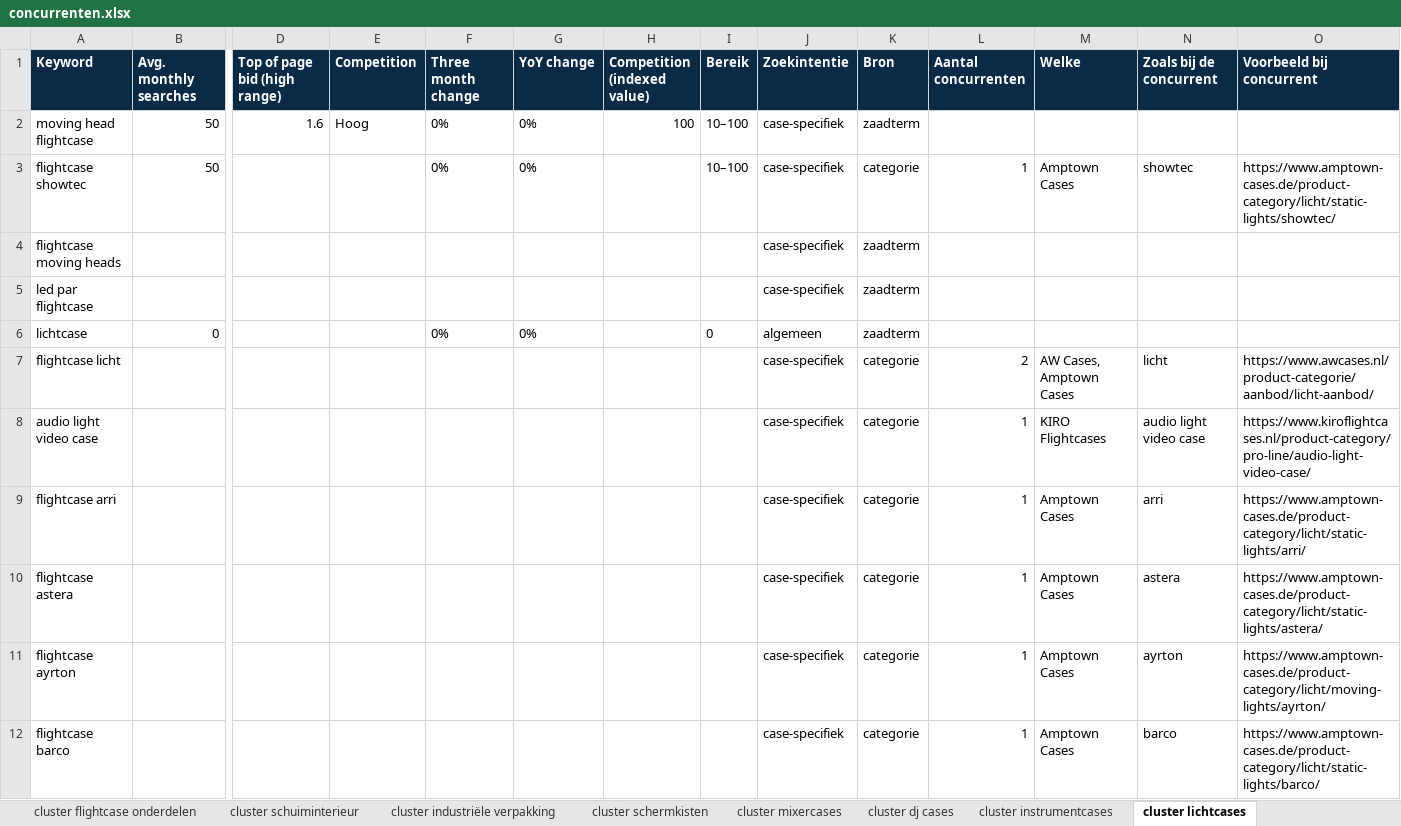
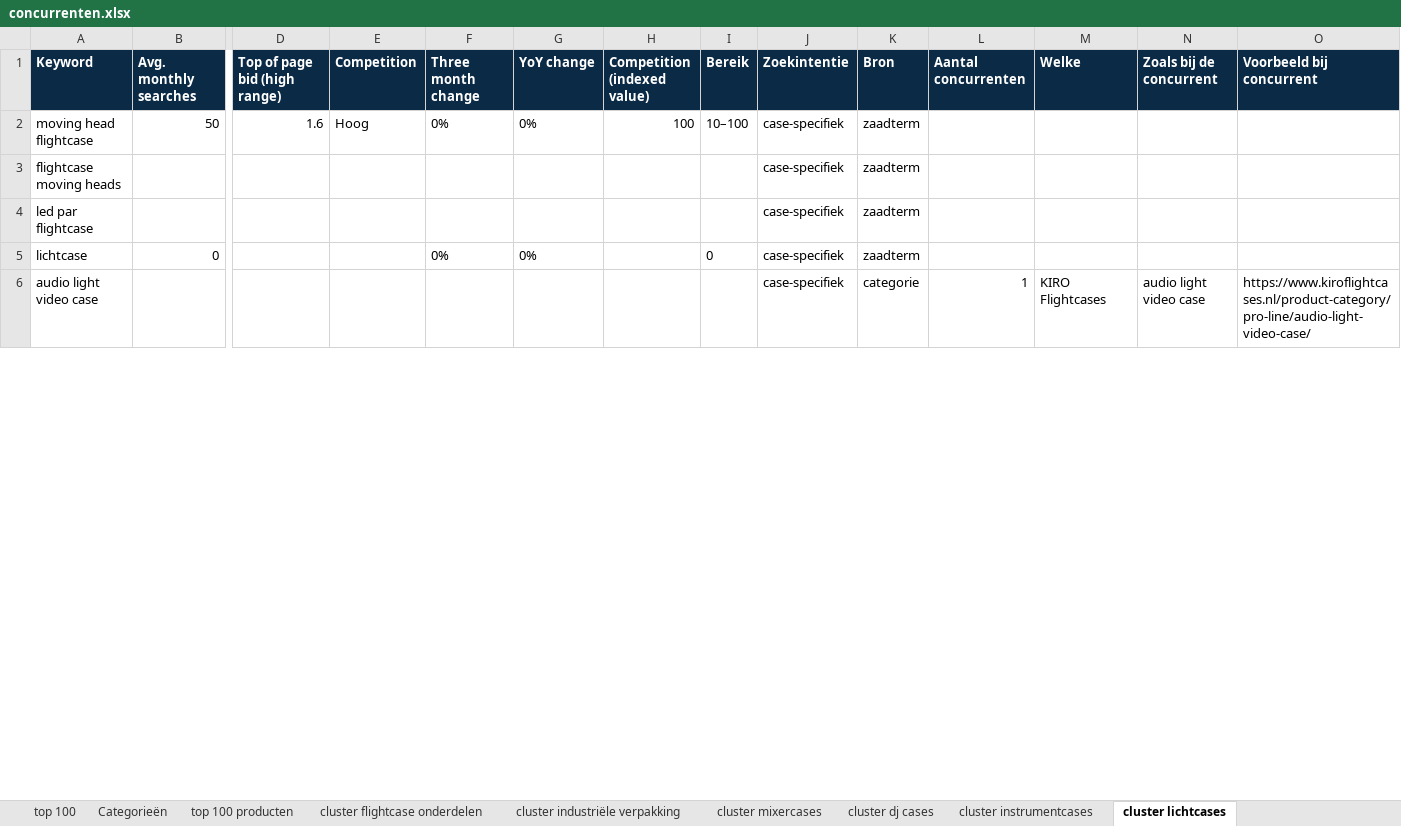
Before and after one commit to rokx-group/casebuilder-voortgangsdocument, an Excel workbook: concurrenten/concurrenten.xlsx, sheet cluster lichtcases, drawn as a sheet; only a part is shown, gaps mark what is left out; values as stored, in another font and other column widths than the file's, no borders; removed rows and columns are numbered as before the commit, all else as after; rows hold the shown columns only; the diff covers the shown part only; the diff names each change by its address in the sheet, - before the commit and + after, or states it on an @@ line.

```diff
--- a/concurrenten/concurrenten.xlsx (sheet cluster lichtcases)
+++ b/concurrenten/concurrenten.xlsx (sheet cluster lichtcases)
-row 3: flightcase showtec | 50 |  |  | 0% | 0% |  | 10–100 | case-specifiek | categorie | 1 | Amptown Cases | showtec | https://www.amptown-cases.de/product-category/licht/static-lights/showtec/
-J5 (Zoekintentie): algemeen
+J5 (Zoekintentie): case-specifiek
-row 7: flightcase licht |  |  |  |  |  |  |  | case-specifiek | categorie | 2 | AW Cases, Amptown Cases | licht | https://www.awcases.nl/product-categorie/aanbod/licht-aanbod/
-row 9: flightcase arri |  |  |  |  |  |  |  | case-specifiek | categorie | 1 | Amptown Cases | arri | https://www.amptown-cases.de/product-category/licht/static-lights/arri/
-row 10: flightcase astera |  |  |  |  |  |  |  | case-specifiek | categorie | 1 | Amptown Cases | astera | https://www.amptown-cases.de/product-category/licht/static-lights/astera/
-row 11: flightcase ayrton |  |  |  |  |  |  |  | case-specifiek | categorie | 1 | Amptown Cases | ayrton | https://www.amptown-cases.de/product-category/licht/moving-lights/ayrton/
-row 12: flightcase barco |  |  |  |  |  |  |  | case-specifiek | categorie | 1 | Amptown Cases | barco | https://www.amptown-cases.de/product-category/licht/static-lights/barco/
```
Also changed, not shown: 32 added rows, 165 removed rows and 175 edited cells elsewhere in this sheet, sheet Producten, sheet cluster case voor apparaat, sheet top 100 producten, sheet cluster instrumentcases, sheet cluster 19 inch racks, sheet cluster flightcases algemeen, 23 more sheets, other sheet tabs, 9 other files.
